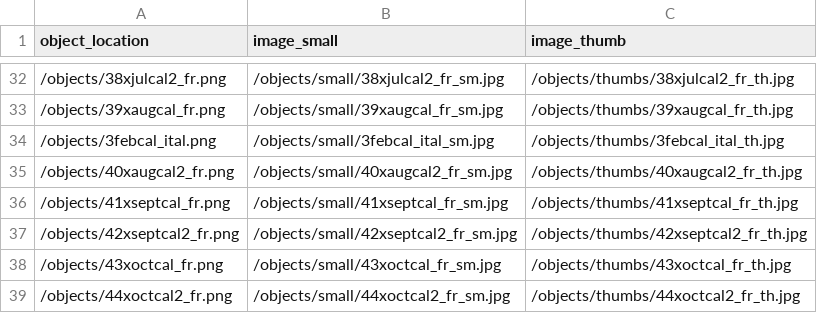
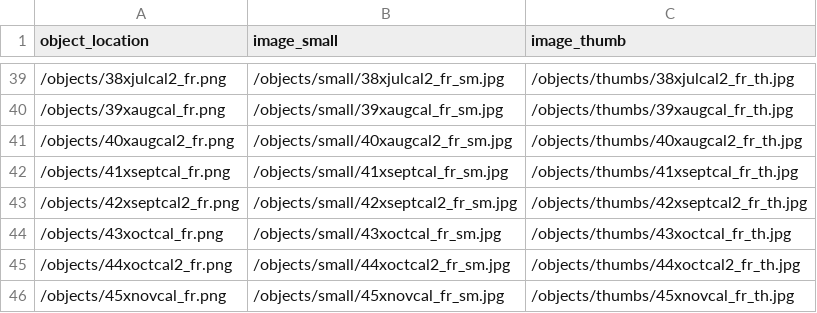
Before and after one commit to cgguerra/lndl-medieval-manuscripts, a CSV file: objects/object_list.csv, drawn as a sheet; only a part is shown, gaps mark what is left out; the shorter side is filled out with more unchanged rows; the diff covers the shown part only.

```diff
--- a/objects/object_list.csv
+++ b/objects/object_list.csv
@@ -33,3 +40,2 @@ object_location,image_small,image_thumb
 /objects/39xaugcal_fr.png,/objects/small/39xaugcal_fr_sm.jpg,/objects/thumbs/39xaugcal_fr_th.jpg
-/objects/3febcal_ital.png,/objects/small/3febcal_ital_sm.jpg,/objects/thumbs/3febcal_ital_th.jpg
 /objects/40xaugcal2_fr.png,/objects/small/40xaugcal2_fr_sm.jpg,/objects/thumbs/40xaugcal2_fr_th.jpg
```
Also changed, not shown: 9 added rows and 8 removed rows elsewhere in this file, 29 other files.
